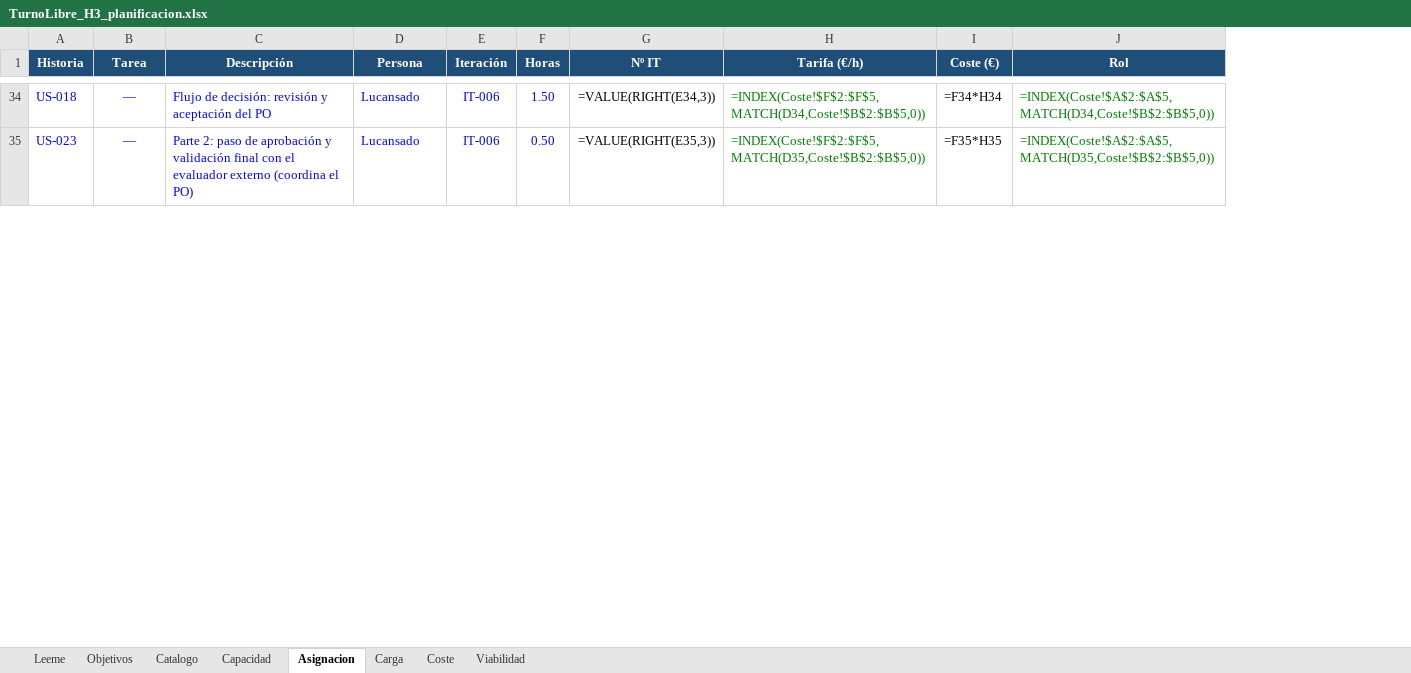
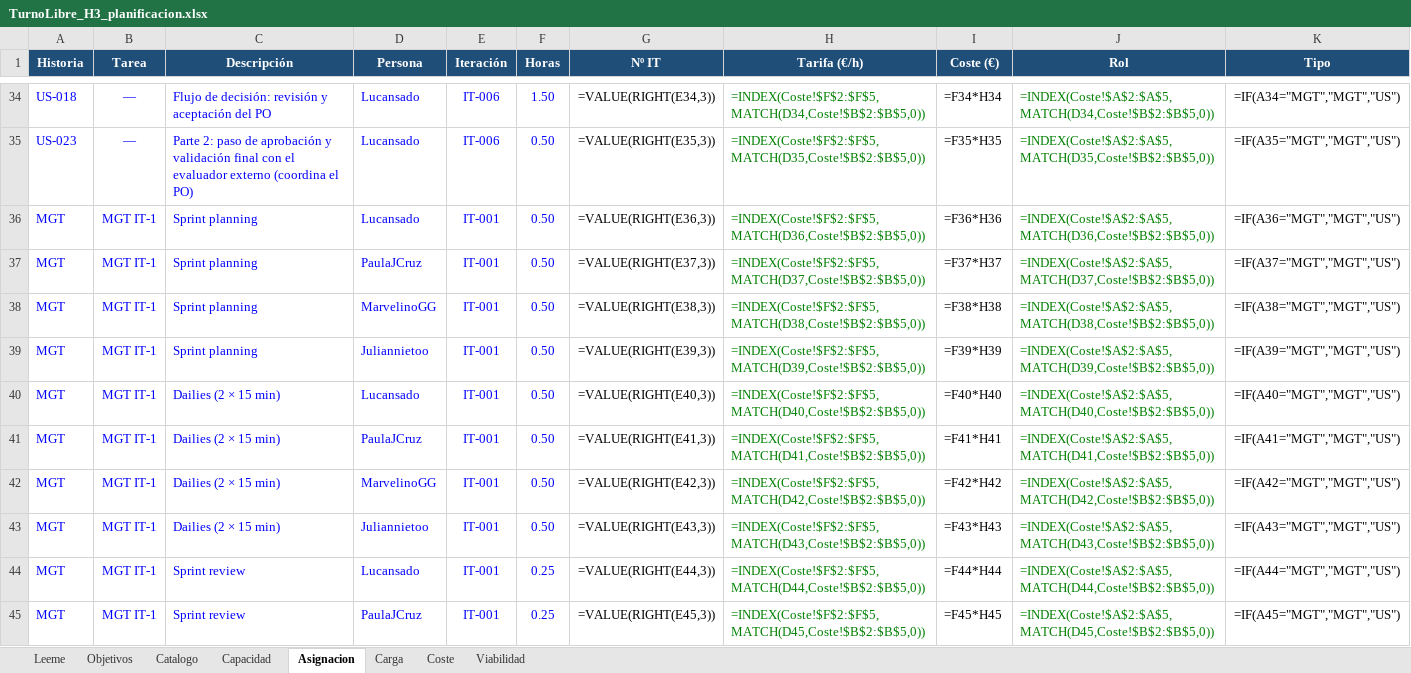
Before and after one commit to Juliannietoo/TurnoLibre-Sonar, an Excel workbook: docs/planning/TurnoLibre_H3_planificacion.xlsx, sheet Asignacion, drawn as a sheet; only a part is shown, gaps mark what is left out; values as stored, in another font and other column widths than the file's, no borders; formulas without a stored value are shown as written; the diff covers the shown part only; the diff names each change by its address in the sheet, - before the commit and + after, or states it on an @@ line.

Commit message:
H4: tareas de gestión, coste por horas asignadas (D-26), planes de ProjectLibre y agente auditor

```diff
--- a/docs/planning/TurnoLibre_H3_planificacion.xlsx (sheet Asignacion)
+++ b/docs/planning/TurnoLibre_H3_planificacion.xlsx (sheet Asignacion)
+column K (Tipo), rows 34-35: =IF(A34="MGT","MGT","US") | =IF(A35="MGT","MGT","US")
+row 36: MGT | MGT IT-1 | Sprint planning | Lucansado | IT-001 | 0.50 | =VALUE(RIGHT(E36,3)) | =INDEX(Coste!$F$2:$F$5,MATCH(D36,Coste!$B$2:$B$5,0)) | =F36*H36 | =INDEX(Coste!$A$2:$A$5,MATCH(D36,Coste!$B$2:$B$5,0)) | =IF(A36="MGT","MGT","US")
+row 37: MGT | MGT IT-1 | Sprint planning | PaulaJCruz | IT-001 | 0.50 | =VALUE(RIGHT(E37,3)) | =INDEX(Coste!$F$2:$F$5,MATCH(D37,Coste!$B$2:$B$5,0)) | =F37*H37 | =INDEX(Coste!$A$2:$A$5,MATCH(D37,Coste!$B$2:$B$5,0)) | =IF(A37="MGT","MGT","US")
+row 38: MGT | MGT IT-1 | Sprint planning | MarvelinoGG | IT-001 | 0.50 | =VALUE(RIGHT(E38,3)) | =INDEX(Coste!$F$2:$F$5,MATCH(D38,Coste!$B$2:$B$5,0)) | =F38*H38 | =INDEX(Coste!$A$2:$A$5,MATCH(D38,Coste!$B$2:$B$5,0)) | =IF(A38="MGT","MGT","US")
+row 39: MGT | MGT IT-1 | Sprint planning | Juliannietoo | IT-001 | 0.50 | =VALUE(RIGHT(E39,3)) | =INDEX(Coste!$F$2:$F$5,MATCH(D39,Coste!$B$2:$B$5,0)) | =F39*H39 | =INDEX(Coste!$A$2:$A$5,MATCH(D39,Coste!$B$2:$B$5,0)) | =IF(A39="MGT","MGT","US")
+row 40: MGT | MGT IT-1 | Dailies (2 × 15 min) | Lucansado | IT-001 | 0.50 | =VALUE(RIGHT(E40,3)) | =INDEX(Coste!$F$2:$F$5,MATCH(D40,Coste!$B$2:$B$5,0)) | =F40*H40 | =INDEX(Coste!$A$2:$A$5,MATCH(D40,Coste!$B$2:$B$5,0)) | =IF(A40="MGT","MGT","US")
+row 41: MGT | MGT IT-1 | Dailies (2 × 15 min) | PaulaJCruz | IT-001 | 0.50 | =VALUE(RIGHT(E41,3)) | =INDEX(Coste!$F$2:$F$5,MATCH(D41,Coste!$B$2:$B$5,0)) | =F41*H41 | =INDEX(Coste!$A$2:$A$5,MATCH(D41,Coste!$B$2:$B$5,0)) | =IF(A41="MGT","MGT","US")
+row 42: MGT | MGT IT-1 | Dailies (2 × 15 min) | MarvelinoGG | IT-001 | 0.50 | =VALUE(RIGHT(E42,3)) | =INDEX(Coste!$F$2:$F$5,MATCH(D42,Coste!$B$2:$B$5,0)) | =F42*H42 | =INDEX(Coste!$A$2:$A$5,MATCH(D42,Coste!$B$2:$B$5,0)) | =IF(A42="MGT","MGT","US")
+row 43: MGT | MGT IT-1 | Dailies (2 × 15 min) | Juliannietoo | IT-001 | 0.50 | =VALUE(RIGHT(E43,3)) | =INDEX(Coste!$F$2:$F$5,MATCH(D43,Coste!$B$2:$B$5,0)) | =F43*H43 | =INDEX(Coste!$A$2:$A$5,MATCH(D43,Coste!$B$2:$B$5,0)) | =IF(A43="MGT","MGT","US")
+row 44: MGT | MGT IT-1 | Sprint review | Lucansado | IT-001 | 0.25 | =VALUE(RIGHT(E44,3)) | =INDEX(Coste!$F$2:$F$5,MATCH(D44,Coste!$B$2:$B$5,0)) | =F44*H44 | =INDEX(Coste!$A$2:$A$5,MATCH(D44,Coste!$B$2:$B$5,0)) | =IF(A44="MGT","MGT","US")
+row 45: MGT | MGT IT-1 | Sprint review | PaulaJCruz | IT-001 | 0.25 | =VALUE(RIGHT(E45,3)) | =INDEX(Coste!$F$2:$F$5,MATCH(D45,Coste!$B$2:$B$5,0)) | =F45*H45 | =INDEX(Coste!$A$2:$A$5,MATCH(D45,Coste!$B$2:$B$5,0)) | =IF(A45="MGT","MGT","US")
```
Also changed, not shown: 110 added rows and 43 edited cells elsewhere in this sheet, sheet Coste, sheet Carga, sheet Viabilidad, sheet Leeme, charts or pictures, 11 other files.
